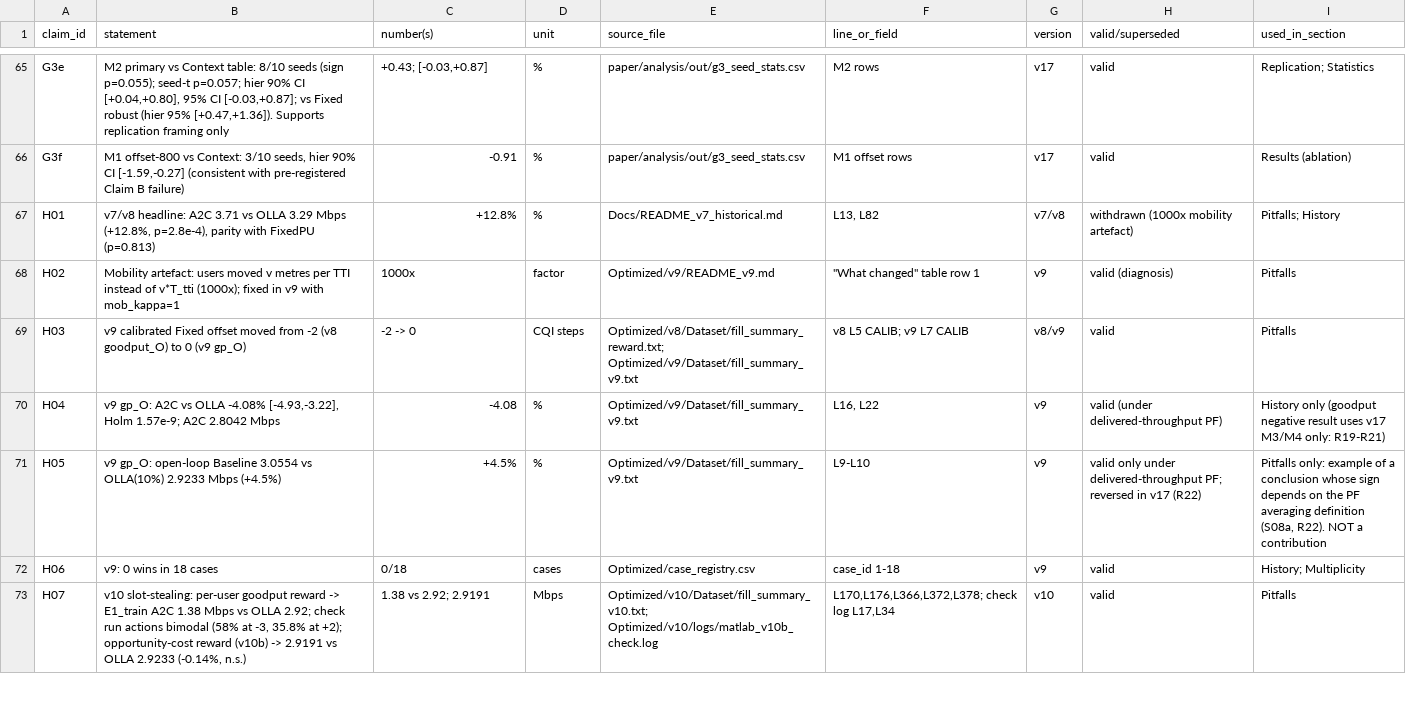
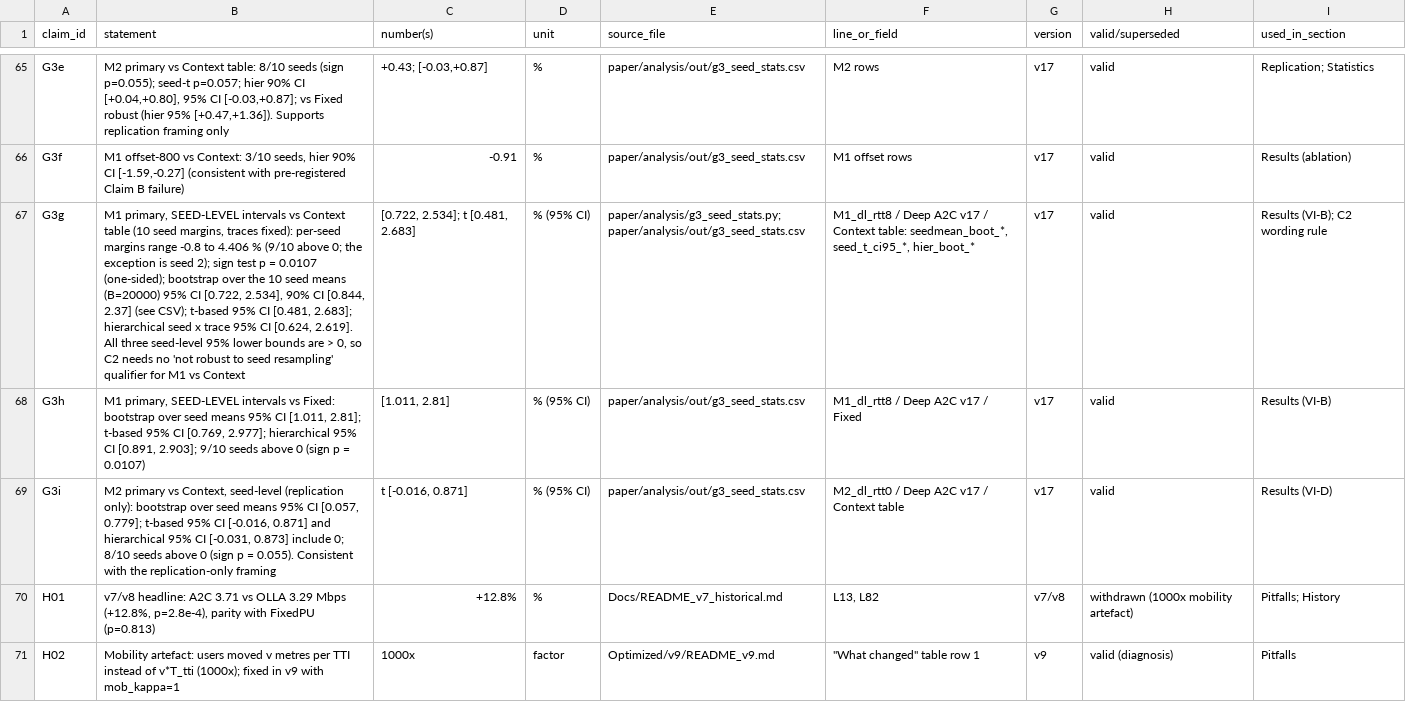
Before and after one commit to SS-Abeer13/Adaptive-AMC-RL, a CSV file: paper/ledger/claims_ledger.csv, drawn as a sheet; only a part is shown, gaps mark what is left out; the shorter side is filled out with more unchanged rows; the diff names each change by its address in the sheet, - before the commit and + after, or states it on an @@ line.

Commit message:
paper: freeze record, seed-level statistics (G3g-i), headless v17x runner, pending-number macros
- paper/proposals/FREEZE.sha256 and STATUS.md record the freeze commit 0726555 and file hashes
- ledger G3g-G3i: seed-mean bootstrap and t-based 95% CIs for M1 vs Context/Fixed and M2
- Optimized/v17x: run_v17x_all.bat + orchestrator (checkpoints, heartbeat, 1.5x preflight pause,
  error/halt markers), G1 stage, stubs for the other stages, README with the master prompt;
  orchestration logic tested under Octave, .bat and MATLAB-only parts untested
- paper/manuscript: tagged placeholder macros, wording variants, manifest, build/check scripts, tests
- outline: seed-level numbers in VI-B, placeholder-macro section

```diff
--- a/paper/ledger/claims_ledger.csv
+++ b/paper/ledger/claims_ledger.csv
+row 67: G3g | M1 primary, SEED-LEVEL intervals vs Context table (10 seed margins, traces fixed): per-seed margins range -0.8 to 4.406 % (9/10 above 0; the exception is seed 2); sign test p = 0.0107 (one-sided); bootstrap over the 10 seed means (B=20000) 95% CI [0.722, 2.534], 90% CI [0.844, 2.37] (see CSV); t-based 95% CI [0.481, 2.683]; hierarchical seed x trace 95% CI [0.624, 2.619]. All three seed-level 95% lower bounds are > 0, so C2 needs no 'not robust to seed resampling' qualifier for M1 vs Context | [0.722, 2.534]; t [0.481, 2.683] | % (95% CI) | paper/analysis/g3_seed_stats.py; paper/analysis/out/g3_seed_stats.csv | M1_dl_rtt8 / Deep A2C v17 / Context table: seedmean_boot_*, seed_t_ci95_*, hier_boot_* | v17 | valid | Results (VI-B); C2 wording rule
+row 68: G3h | M1 primary, SEED-LEVEL intervals vs Fixed: bootstrap over seed means 95% CI [1.011, 2.81]; t-based 95% CI [0.769, 2.977]; hierarchical 95% CI [0.891, 2.903]; 9/10 seeds above 0 (sign p = 0.0107) | [1.011, 2.81] | % (95% CI) | paper/analysis/out/g3_seed_stats.csv | M1_dl_rtt8 / Deep A2C v17 / Fixed | v17 | valid | Results (VI-B)
+row 69: G3i | M2 primary vs Context, seed-level (replication only): bootstrap over seed means 95% CI [0.057, 0.779]; t-based 95% CI [-0.016, 0.871] and hierarchical 95% CI [-0.031, 0.873] include 0; 8/10 seeds above 0 (sign p = 0.055). Consistent with the replication-only framing | t [-0.016, 0.871] | % (95% CI) | paper/analysis/out/g3_seed_stats.csv | M2_dl_rtt0 / Deep A2C v17 / Context table | v17 | valid | Results (VI-D)
```
Also changed, not shown: paper/analysis/out/g3_seed_stats.csv, paper/design/claims_map.csv, 55 other files.
